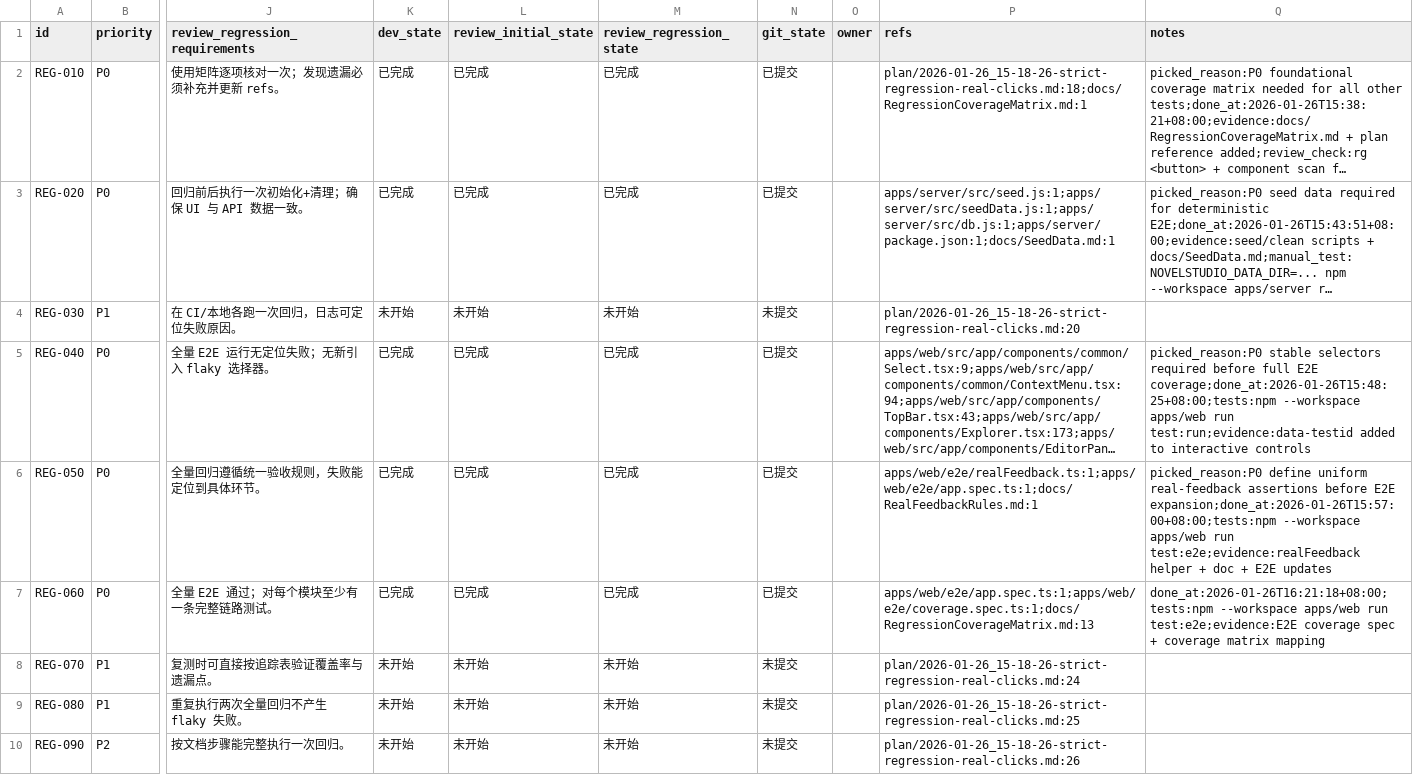
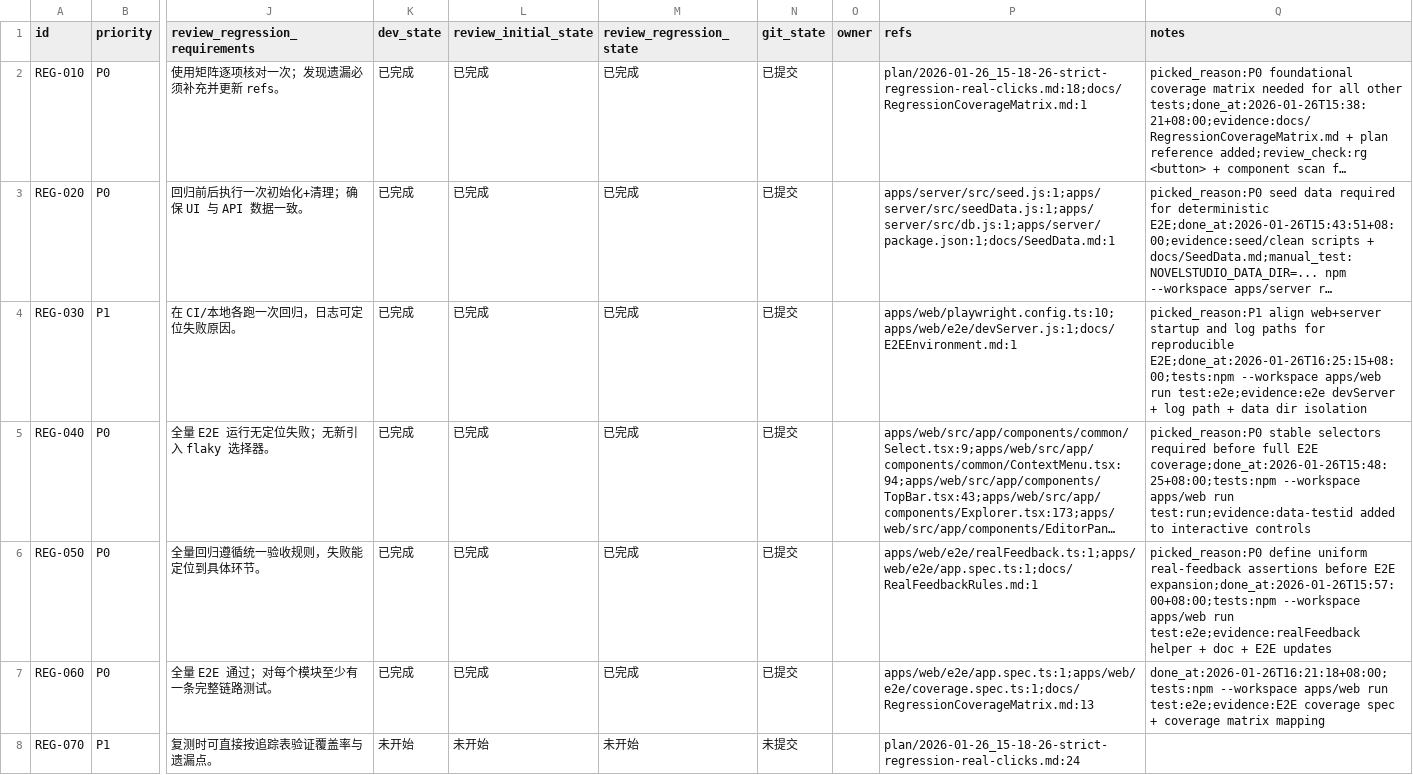
Before and after one commit to papalqi/NovelStudio, a CSV file: issues/2026-01-26_15-24-22-strict-regression-real-clicks.csv, drawn as a sheet; only a part is shown, gaps mark what is left out; the shorter side is filled out with more unchanged rows; long unchanged cells end in …; the diff names each change by its address in the sheet, - before the commit and + after, or states it on an @@ line.

```diff
--- a/issues/2026-01-26_15-24-22-strict-regression-real-clicks.csv
+++ b/issues/2026-01-26_15-24-22-strict-regression-real-clicks.csv
-K4 (dev_state): 未开始
+K4 (dev_state): 已完成
-L4 (review_initial_state): 未开始
+L4 (review_initial_state): 已完成
-M4 (review_regression_state): 未开始
+M4 (review_regression_state): 已完成
-N4 (git_state): 未提交
+N4 (git_state): 已提交
-P4 (refs): plan/2026-01-26_15-18-26-strict-regression-real-clicks.md:20
+P4 (refs): apps/web/playwright.config.ts:10;apps/web/e2e/devServer.js:1;docs/E2EEnvironment.md:1
-Q4 (notes): (empty)
+Q4 (notes): picked_reason:P1 align web+server startup and log paths for reproducible E2E;done_at:2026-01-26T16:25:15+08:00;tests:npm --workspace apps/web run test:e2e;evidence:e2e devServer + log path + data dir isolation
```
Also changed, not shown: 3 other files.
